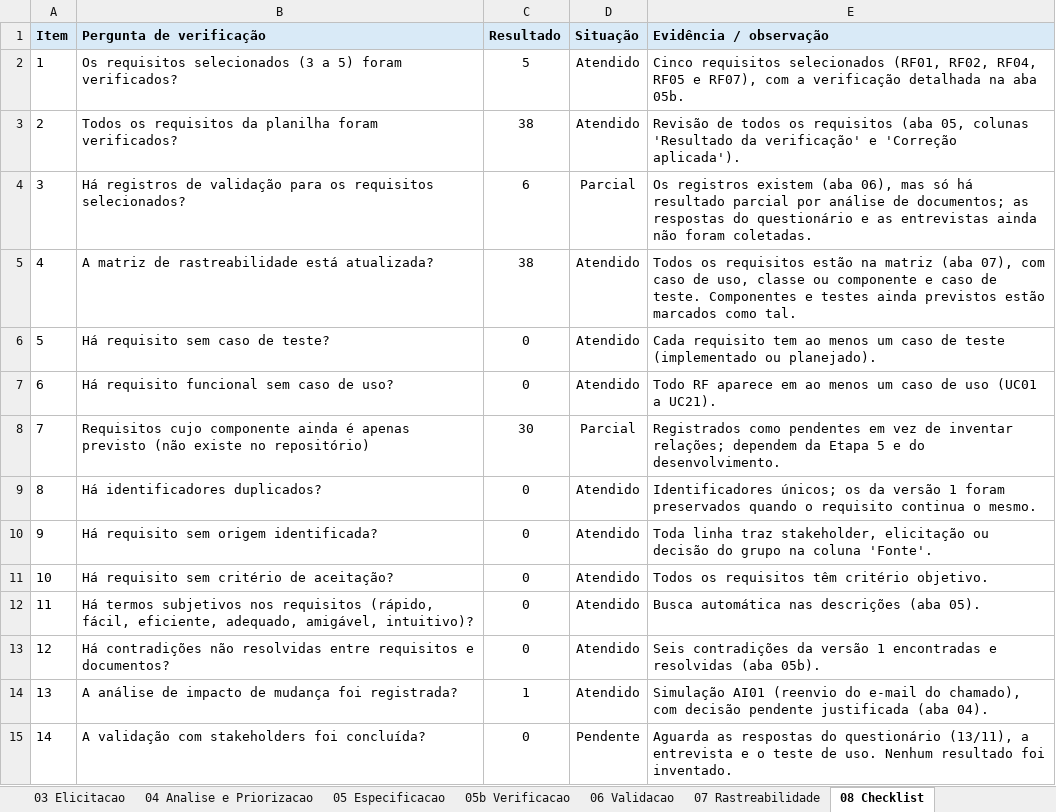
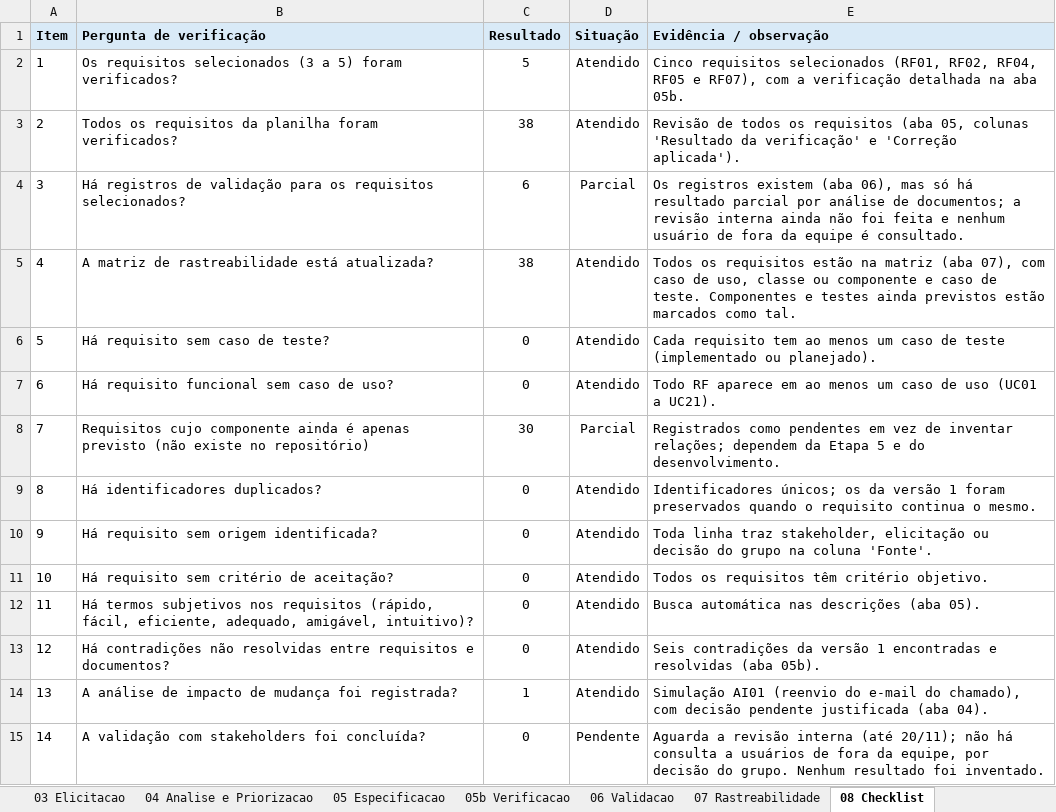
Before and after one commit to LeoAntolini/alertacao, an Excel workbook: modelagem tools/ETAPA_3_v2.xlsx, sheet 08 Checklist, drawn as a sheet; values as stored, in another font and other column widths than the file's, no borders; conditional formats not drawn; the diff names each change by its address in the sheet, - before the commit and + after, or states it on an @@ line.

```diff
--- a/modelagem tools/ETAPA_3_v2.xlsx (sheet 08 Checklist)
+++ b/modelagem tools/ETAPA_3_v2.xlsx (sheet 08 Checklist)
-E4 (Evidência / observação): …de documentos; as respostas do questionário e as entrevistas ainda não foram coletadas.
+E4 (Evidência / observação): …de documentos; a revisão interna ainda não foi feita e nenhum usuário de fora da equipe é consultado.
-E15 (Evidência / observação): Aguarda as respostas do questionário (13/11), a entrevista e o teste de uso. Nenhum resultado…
+E15 (Evidência / observação): Aguarda a revisão interna (até 20/11); não há consulta a usuários de fora da equipe, por decisão do grupo. Nenhum resultado…
```
Also changed, not shown: sheet 06 Validacao, sheet 03 Elicitacao, sheet 02 Stakeholders, sheet 04 Analise e Priorizacao, sheet LEIA-ME, 17 other files.
